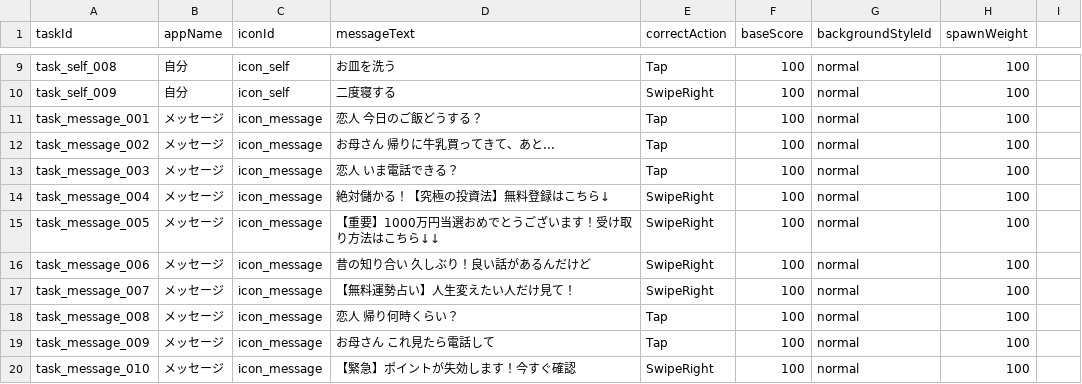
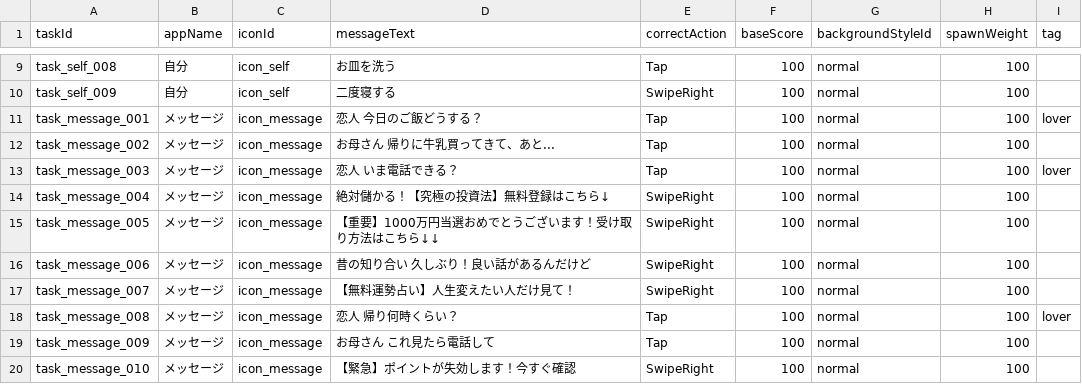
Before and after one commit to kawazuhot/PushNotificationGod, a CSV file: Assets/GameData/tasks.csv, drawn as a sheet; only a part is shown, gaps mark what is left out; the diff names each change by its address in the sheet, - before the commit and + after, or states it on an @@ line.

```diff
--- a/Assets/GameData/tasks.csv
+++ b/Assets/GameData/tasks.csv
-I1: (empty)
+I1: tag
-I11 (tag): (empty)
+I11 (tag): lover
-I13 (tag): (empty)
+I13 (tag): lover
-I18 (tag): (empty)
+I18 (tag): lover
```
Also changed, not shown: 22 other files.
